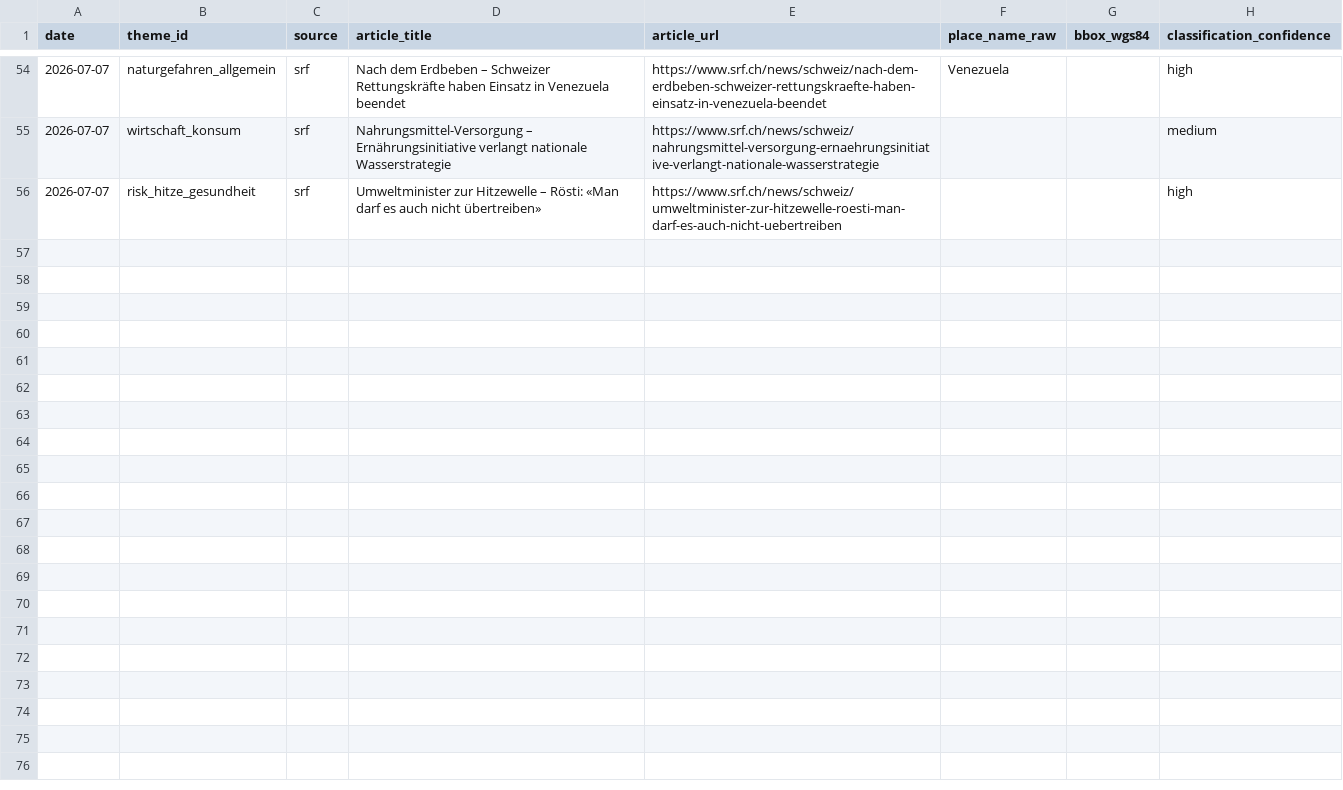
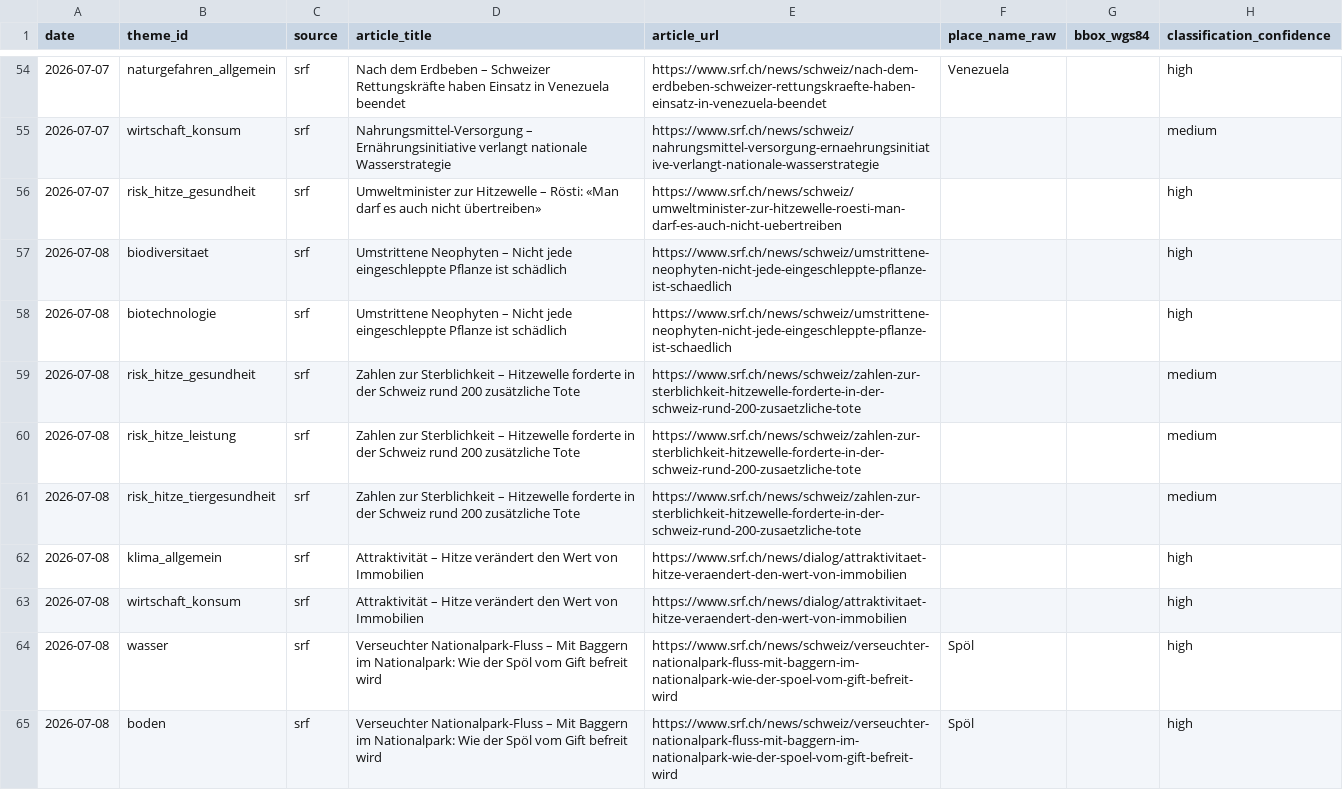
Before and after one commit to nrohrbach/UmweltbarometerSchweiz, a CSV file: data/sightings.csv, drawn as a sheet; only a part is shown, gaps mark what is left out; the diff covers the shown part only; the diff names each change by its address in the sheet, - before the commit and + after, or states it on an @@ line.

```diff
--- a/data/sightings.csv
+++ b/data/sightings.csv
+row 57: 2026-07-08 | biodiversitaet | srf | Umstrittene Neophyten – Nicht jede eingeschleppte Pflanze ist schädlich | https://www.srf.ch/news/schweiz/umstrittene-neophyten-nicht-jede-eingeschleppte-pflanze-ist-schaedlich |  |  | high
+row 58: 2026-07-08 | biotechnologie | srf | Umstrittene Neophyten – Nicht jede eingeschleppte Pflanze ist schädlich | https://www.srf.ch/news/schweiz/umstrittene-neophyten-nicht-jede-eingeschleppte-pflanze-ist-schaedlich |  |  | high
+row 59: 2026-07-08 | risk_hitze_gesundheit | srf | Zahlen zur Sterblichkeit – Hitzewelle forderte in der Schweiz rund 200 zusätzliche Tote | https://www.srf.ch/news/schweiz/zahlen-zur-sterblichkeit-hitzewelle-forderte-in-der-schweiz-rund-200-zusaetzliche-tote |  |  | medium
+row 60: 2026-07-08 | risk_hitze_leistung | srf | Zahlen zur Sterblichkeit – Hitzewelle forderte in der Schweiz rund 200 zusätzliche Tote | https://www.srf.ch/news/schweiz/zahlen-zur-sterblichkeit-hitzewelle-forderte-in-der-schweiz-rund-200-zusaetzliche-tote |  |  | medium
+row 61: 2026-07-08 | risk_hitze_tiergesundheit | srf | Zahlen zur Sterblichkeit – Hitzewelle forderte in der Schweiz rund 200 zusätzliche Tote | https://www.srf.ch/news/schweiz/zahlen-zur-sterblichkeit-hitzewelle-forderte-in-der-schweiz-rund-200-zusaetzliche-tote |  |  | medium
+row 62: 2026-07-08 | klima_allgemein | srf | Attraktivität – Hitze verändert den Wert von Immobilien | https://www.srf.ch/news/dialog/attraktivitaet-hitze-veraendert-den-wert-von-immobilien |  |  | high
+row 63: 2026-07-08 | wirtschaft_konsum | srf | Attraktivität – Hitze verändert den Wert von Immobilien | https://www.srf.ch/news/dialog/attraktivitaet-hitze-veraendert-den-wert-von-immobilien |  |  | high
+row 64: 2026-07-08 | wasser | srf | Verseuchter Nationalpark-Fluss – Mit Baggern im Nationalpark: Wie der Spöl vom Gift befreit wird | https://www.srf.ch/news/schweiz/verseuchter-nationalpark-fluss-mit-baggern-im-nationalpark-wie-der-spoel-vom-gift-befreit-wird | Spöl |  | high
+row 65: 2026-07-08 | boden | srf | Verseuchter Nationalpark-Fluss – Mit Baggern im Nationalpark: Wie der Spöl vom Gift befreit wird | https://www.srf.ch/news/schweiz/verseuchter-nationalpark-fluss-mit-baggern-im-nationalpark-wie-der-spoel-vom-gift-befreit-wird | Spöl |  | high
```
Also changed, not shown: 8 added rows elsewhere in this file.
